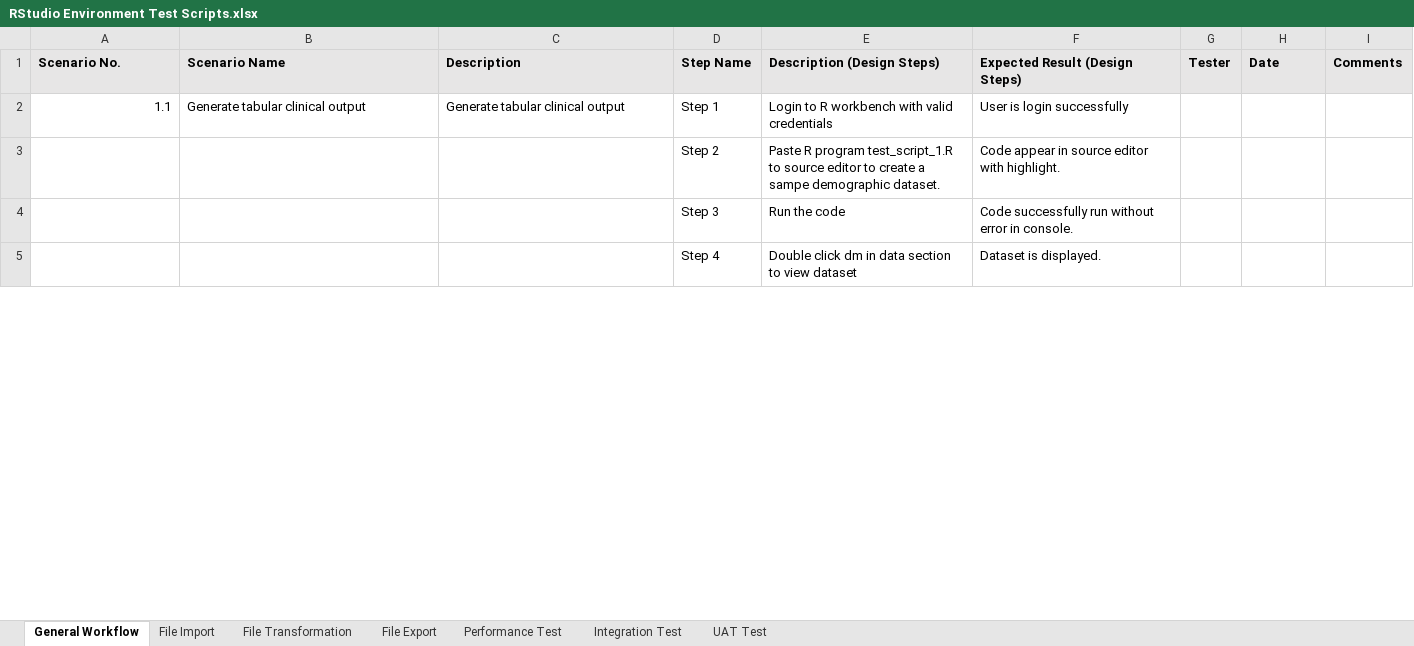
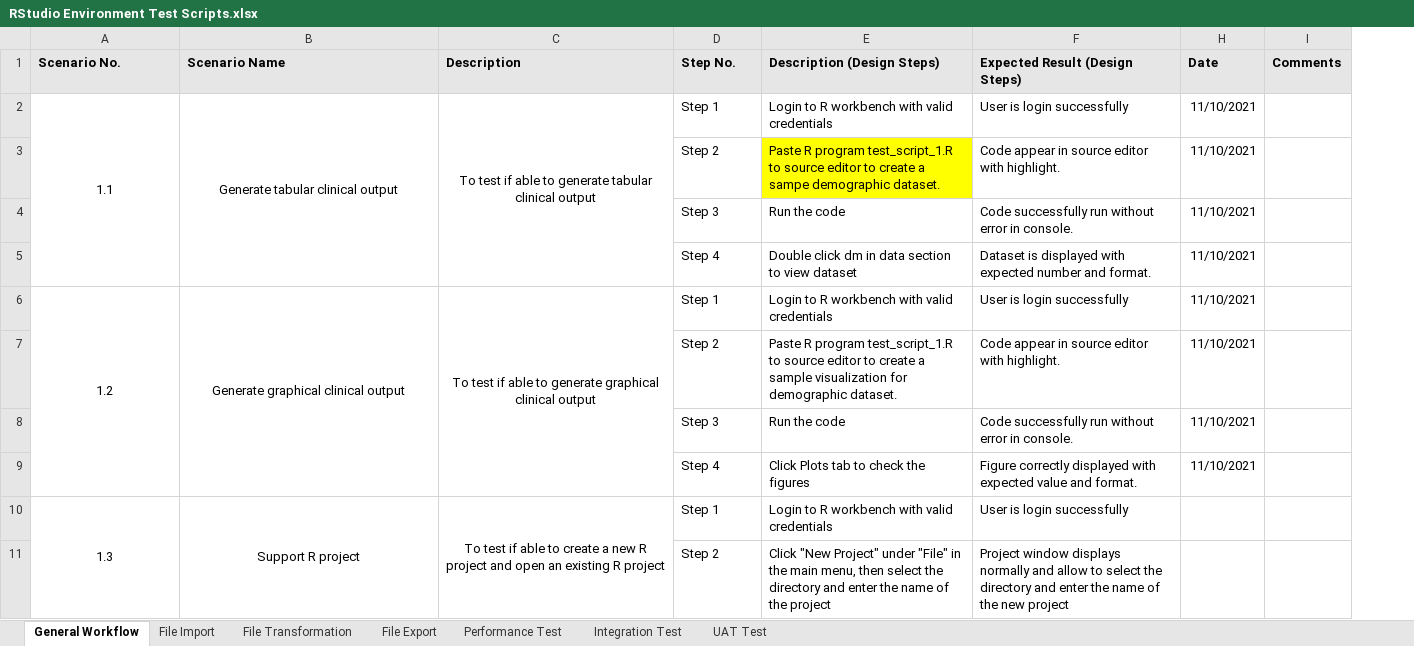
Before and after one commit to jasonZ-sdpo/R-Test, an Excel workbook: doc/RStudio Environment Test Scripts.xlsx, sheet General Workflow, drawn as a sheet; only a part is shown; values as stored, in another font and other column widths than the file's, no borders; removed rows and columns are numbered as before the commit, all else as after; the diff covers the shown part only; the diff names each change by its address in the sheet, - before the commit and + after, or states it on an @@ line.

```diff
--- a/doc/RStudio Environment Test Scripts.xlsx (sheet General Workflow)
+++ b/doc/RStudio Environment Test Scripts.xlsx (sheet General Workflow)
@@ column G (Tester) hidden, empty @@
-D1: Step Name
+D1: Step No.
-A2 alignment: right
+A2 alignment: center
+A2:A5 merged
-B2:C2 alignment: left
+B2:C2 alignment: center
+B2:B5 merged
-C2 (Description): Generate tabular clinical output
+C2 (Description): To test if able to generate tabular clinical output
+C2:C5 merged
-H2:H5 (Date): (empty)
+H2:H5 (Date): 11/10/2021
-E3 fill: none
+E3 fill: #FFFF00
-F5 (Expected Result (Design Steps)): Dataset is displayed.
+F5 (Expected Result (Design Steps)): Dataset is displayed with expected number and format.
+row 6: 1.2 | Generate graphical clinical output | To test if able to generate graphical clinical output | Step 1 | Login to R workbench with valid credentials | User is login successfully | 11/10/2021
+row 7:  |  |  | Step 2 | Paste R program test_script_1.R to source editor to create a sample visualization for demographic dataset. | Code appear in source editor with highlight. | 11/10/2021
+row 8:  |  |  | Step 3 | Run the code | Code successfully run without error in console. | 11/10/2021
+row 9:  |  |  | Step 4 | Click Plots tab to check the figures | Figure correctly displayed with expected value and format. | 11/10/2021
+row 10: 1.3 | Support R project | To test if able to create a new R project and open an existing R project | Step 1 | Login to R workbench with valid credentials | User is login successfully
+row 11:  |  |  | Step 2 | Click "New Project" under "File" in the main menu, then select the directory and enter the name of the project | Project window displays normally and allow to select the directory and enter the name of the new project
```
Also changed, not shown: 38 added rows, 18 removed rows, 1 edited cell, cell formats and merged cells elsewhere in this sheet, sheet File Transformation, sheet File Export, sheet File Import, 4 other files.
